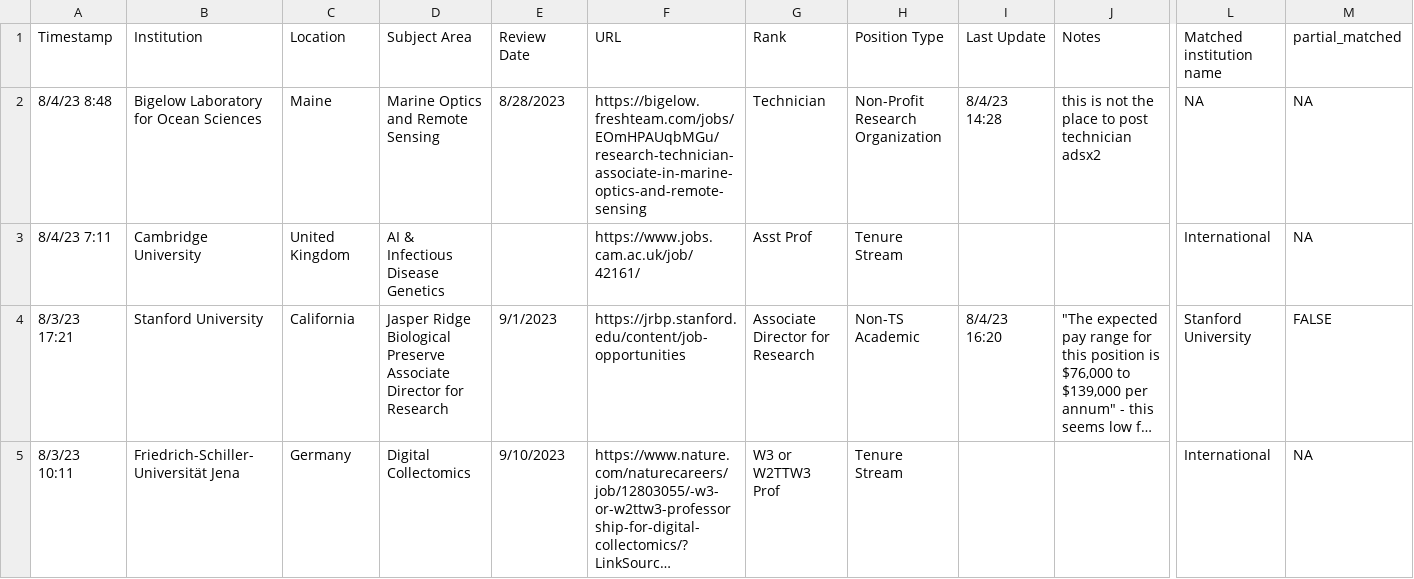
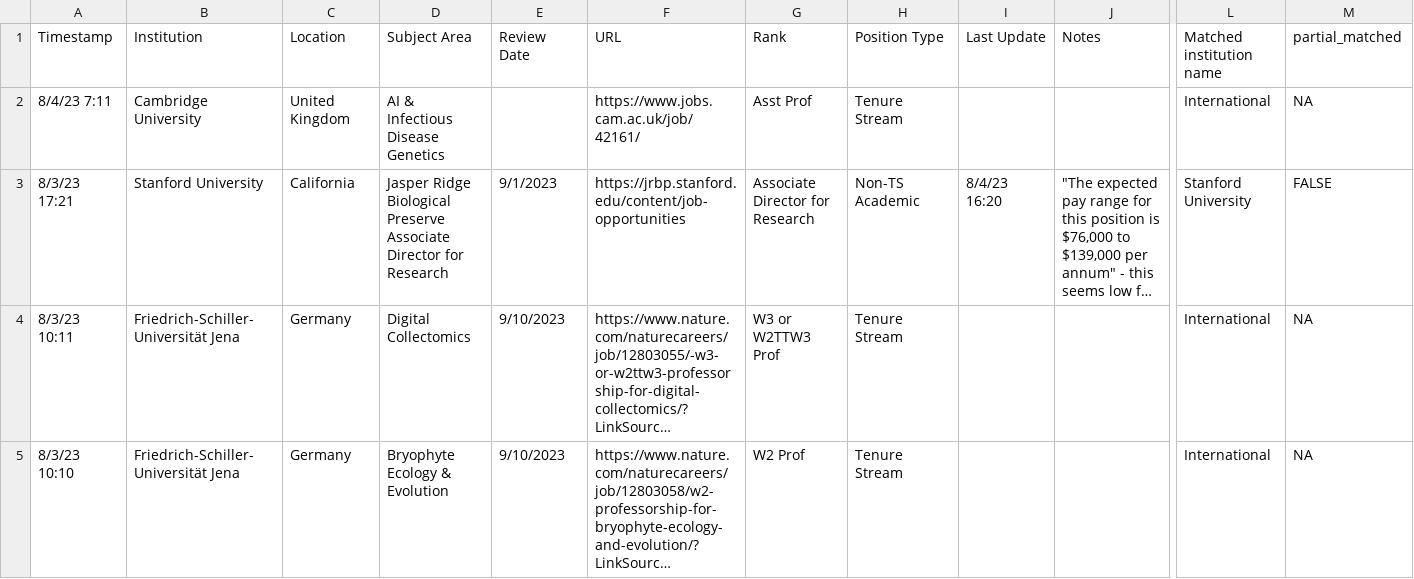
Before and after one commit to eddelbuettel/ecoevojobsR, a CSV file: data-raw/ecoevojobsR_faculty.csv, drawn as a sheet; only a part is shown, gaps mark what is left out; the shorter side is filled out with more unchanged rows; long unchanged cells end in …; rows hold the shown columns only; the diff names each change by its address in the sheet, - before the commit and + after, or states it on an @@ line.

```diff
--- a/data-raw/ecoevojobsR_faculty.csv
+++ b/data-raw/ecoevojobsR_faculty.csv
-row 2: 8/4/23 8:48 | Bigelow Laboratory for Ocean Sciences | Maine | Marine Optics and Remote Sensing | 8/28/2023 | https://bigelow.freshteam.com/jobs/EOmHPAUqbMGu/research-technician-associate-in-marine-optics-and-remote-sensing | Technician | Non-Profit Research Organization | 8/4/23 14:28 | this is not the place to post technician adsx2 | NA | NA
```
Also changed, not shown: 1 other file.
